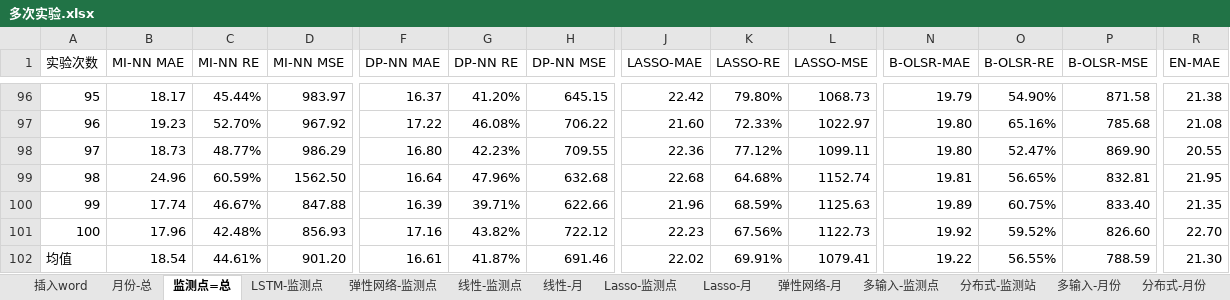
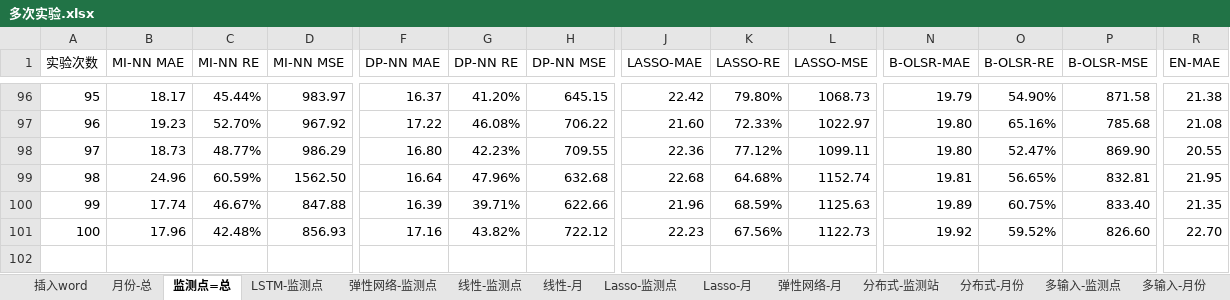
Before and after one commit to code12ab/AOD-PM2.5, an Excel workbook: 各个子模块/模型模块/多次实验.xlsx, sheet 监测点=总, drawn as a sheet; only a part is shown, gaps mark what is left out; values as stored, in another font and other column widths than the file's, no borders; charts and pictures and conditional formats not drawn; rows hold the shown columns only; the diff names each change by its address in the sheet, - before the commit and + after, or states it on an @@ line.

```diff
--- a/各个子模块/模型模块/多次实验.xlsx (sheet 监测点=总)
+++ b/各个子模块/模型模块/多次实验.xlsx (sheet 监测点=总)
@@ sheet tab order changed: 插入word | 月份-总 | 监测点=总 | LSTM-监测点 | 弹性网络-监测点 | 线性-监测点 | 线性-月 | Lasso-监测点 | Lasso-月 | 弹性网络-月 | 分布式-监测站 | 分布式-月份 | 多输入-监测点 | 多输入-月份 @@
-row 102: 均值 | 18.54 | 44.61% | 901.20 | 16.61 | 41.87% | 691.46 | 22.02 | 69.91% | 1079.41 | 19.22 | 56.55% | 788.59 | 21.30
```
Also changed, not shown: sheet 分布式-月份, sheet LSTM-监测点, sheet 月份-总, sheet 插入word, charts or pictures, 各个子模块/模型模块/位置/lstm100_sta.xlsx, 8 other files.
